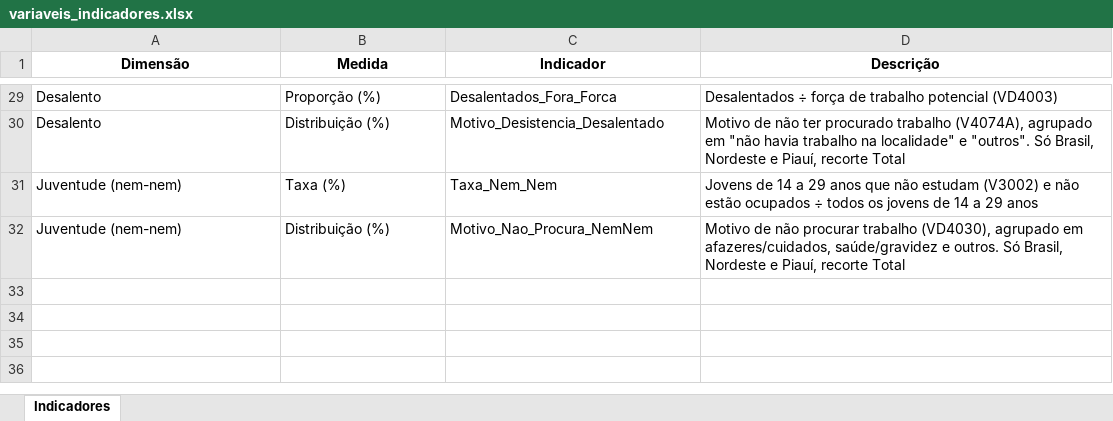
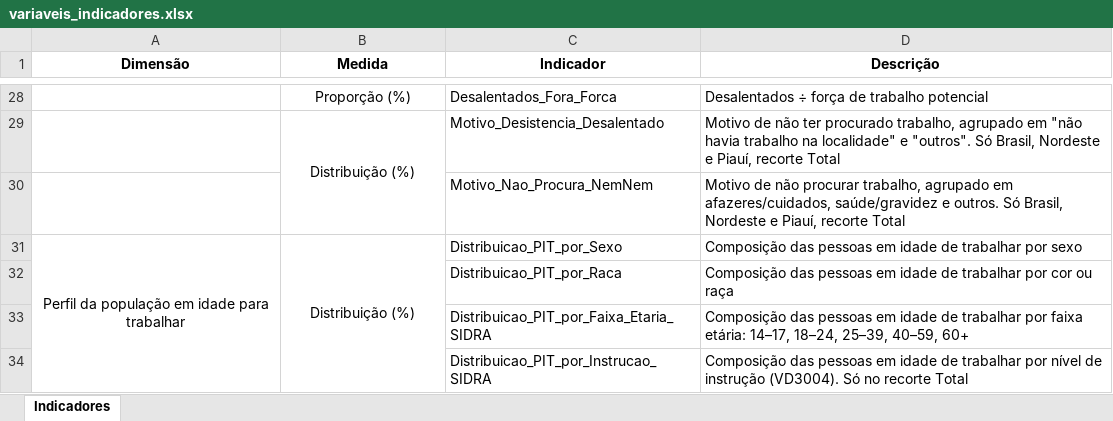
Before and after one commit to matheusgirola/PNADC-Piaui-Estratos, an Excel workbook: output/variaveis_indicadores.xlsx, sheet Indicadores, drawn as a sheet; only a part is shown, gaps mark what is left out; values as stored, in another font and other column widths than the file's, no borders; removed rows and columns are numbered as before the commit, all else as after; the diff covers the shown part only; the diff names each change by its address in the sheet, - before the commit and + after, or states it on an @@ line.

```diff
--- a/output/variaveis_indicadores.xlsx (sheet Indicadores)
+++ b/output/variaveis_indicadores.xlsx (sheet Indicadores)
-A28:A29 (Dimensão): Desalento
+A28:A29 (Dimensão): (empty)
-B28:B29 alignment: left
+B28:B29 alignment: center
-D28 (Descrição): …trabalho potencial (VD4003)
+D28 (Descrição): …trabalho potencial
+B29:B30 merged
-D29 (Descrição): …ter procurado trabalho (V4074A), agrupado em…
+D29 (Descrição): …ter procurado trabalho, agrupado em…
-row 31: Juventude (nem-nem) | Taxa (%) | Taxa_Nem_Nem | Jovens de 14 a 29 anos que não estudam (V3002) e não estão ocupados ÷ todos os jovens de 14 a 29 anos
-A30 (Dimensão): Juventude (nem-nem)
+A30 (Dimensão): (empty)
-B30 (Medida): Distribuição (%)
+B30 (Medida): (empty)
-D30 (Descrição): …não procurar trabalho (VD4030), agrupado em…
+D30 (Descrição): …não procurar trabalho, agrupado em…
+row 31: Perfil da população em idade para trabalhar | Distribuição (%) | Distribuicao_PIT_por_Sexo | Composição das pessoas em idade de trabalhar por sexo
+row 32:  |  | Distribuicao_PIT_por_Raca | Composição das pessoas em idade de trabalhar por cor ou raça
+row 33:  |  | Distribuicao_PIT_por_Faixa_Etaria_SIDRA | Composição das pessoas em idade de trabalhar por faixa etária: 14–17, 18–24, 25–39, 40–59, 60+
+row 34:  |  | Distribuicao_PIT_por_Instrucao_SIDRA | Composição das pessoas em idade de trabalhar por nível de instrução (VD3004). Só no recorte Total
```
Also changed, not shown: 18 added rows, 19 removed rows, 20 edited cells, cell formats and merged cells elsewhere in this sheet, 10 other files.
